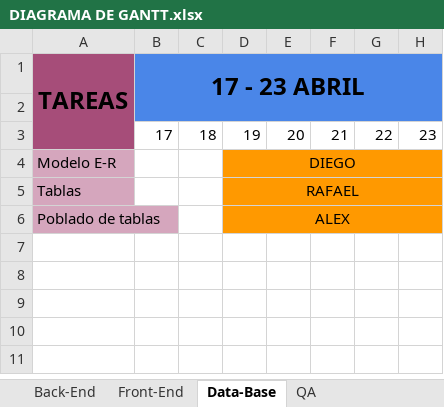
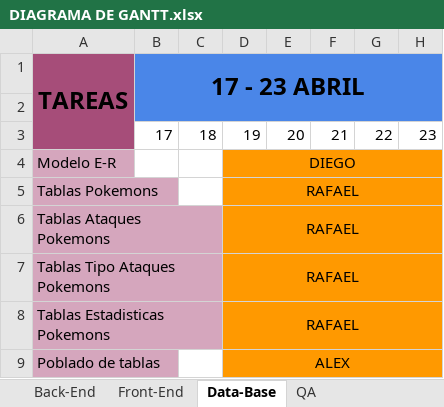
Before and after one commit to siser879/INSIRU, an Excel workbook: Documentación/DIAGRAMA DE GANTT.xlsx, sheet Data-Base, drawn as a sheet; values as stored, in another font and other column widths than the file's, no borders; the diff names each change by its address in the sheet, - before the commit and + after, or states it on an @@ line.

```diff
--- a/Documentación/DIAGRAMA DE GANTT.xlsx (sheet Data-Base)
+++ b/Documentación/DIAGRAMA DE GANTT.xlsx (sheet Data-Base)
-A5 (TAREAS): Tablas
+A5 (TAREAS): Tablas Pokemons
+row 6: Tablas Ataques Pokemons |  |  | RAFAEL
+row 7: Tablas Tipo Ataques Pokemons |  |  | RAFAEL
+row 8: Tablas Estadisticas Pokemons |  |  | RAFAEL
```
Also changed, not shown: sheet Front-End, sheet Back-End.
